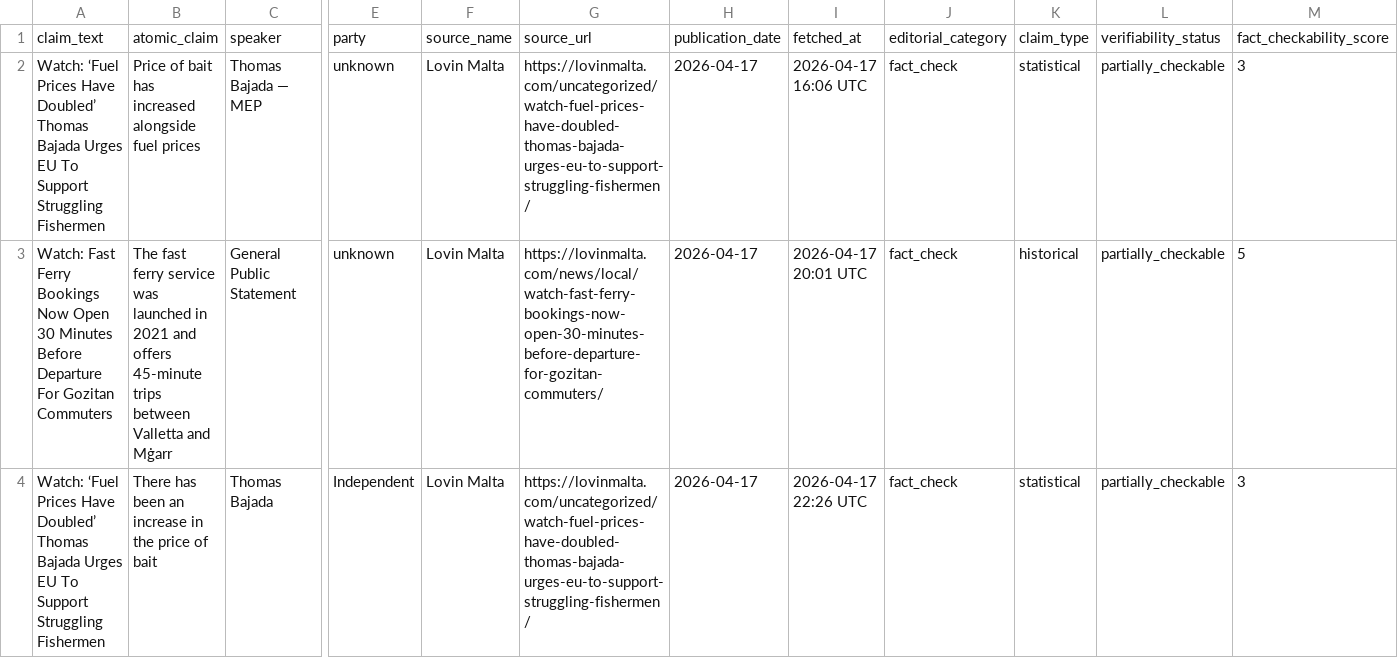
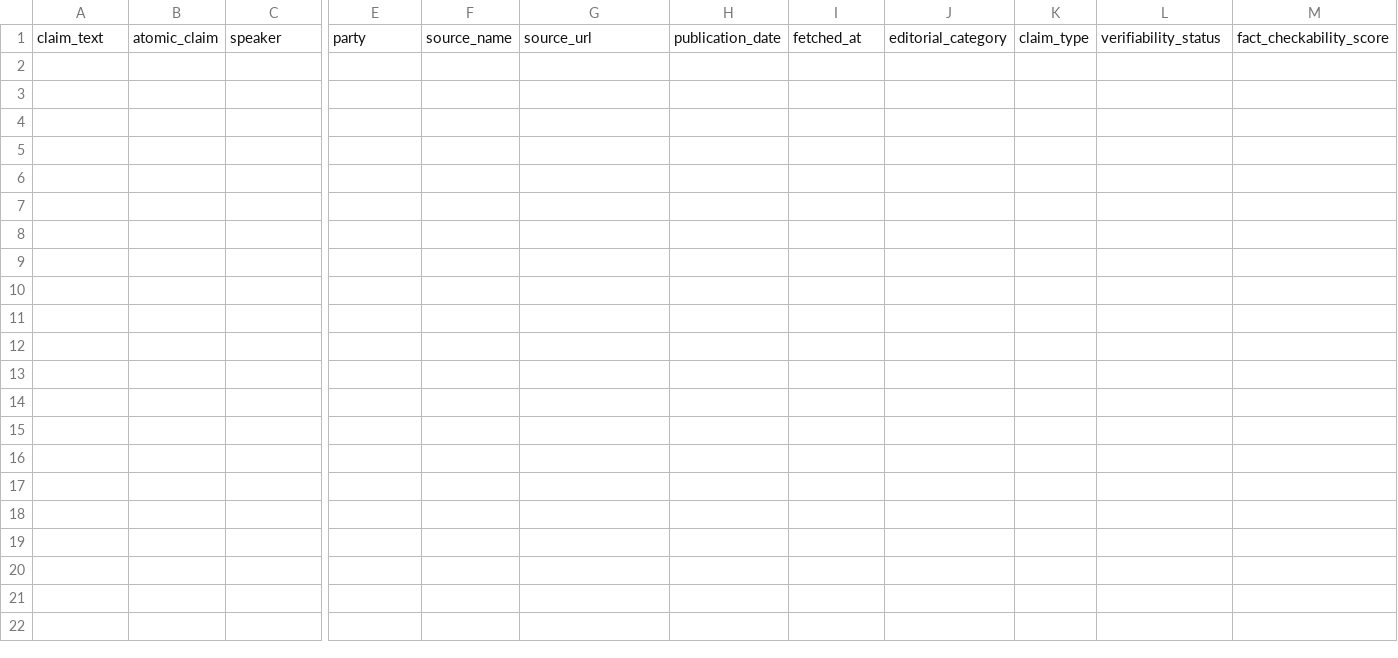
Before and after one commit to kylesultana-spunt/claim-source-team, a CSV file: data/review_queue.csv, drawn as a sheet; only a part is shown, gaps mark what is left out; rows hold the shown columns only; the diff names each change by its address in the sheet, - before the commit and + after, or states it on an @@ line.

Commit message:
Update review_queue.csv

```diff
--- a/data/review_queue.csv
+++ b/data/review_queue.csv
-row 2: Watch: ‘Fuel Prices Have Doubled’ Thomas Bajada Urges EU To Support Struggling Fishermen | Price of bait has increased alongside fuel prices | Thomas Bajada — MEP | unknown | Lovin Malta | https://lovinmalta.com/uncategorized/watch-fuel-prices-have-doubled-thomas-bajada-urges-eu-to-support-struggling-fishermen/ | 2026-04-17 | 2026-04-17 16:06 UTC | fact_check | statistical | partially_checkable | 3
-row 3: Watch: Fast Ferry Bookings Now Open 30 Minutes Before Departure For Gozitan Commuters | The fast ferry service was launched in 2021 and offers 45-minute trips between Valletta and Mġarr | General Public Statement | unknown | Lovin Malta | https://lovinmalta.com/news/local/watch-fast-ferry-bookings-now-open-30-minutes-before-departure-for-gozitan-commuters/ | 2026-04-17 | 2026-04-17 20:01 UTC | fact_check | historical | partially_checkable | 5
-row 4: Watch: ‘Fuel Prices Have Doubled’ Thomas Bajada Urges EU To Support Struggling Fishermen | There has been an increase in the price of bait | Thomas Bajada | Independent | Lovin Malta | https://lovinmalta.com/uncategorized/watch-fuel-prices-have-doubled-thomas-bajada-urges-eu-to-support-struggling-fishermen/ | 2026-04-17 | 2026-04-17 22:26 UTC | fact_check | statistical | partially_checkable | 3
```
